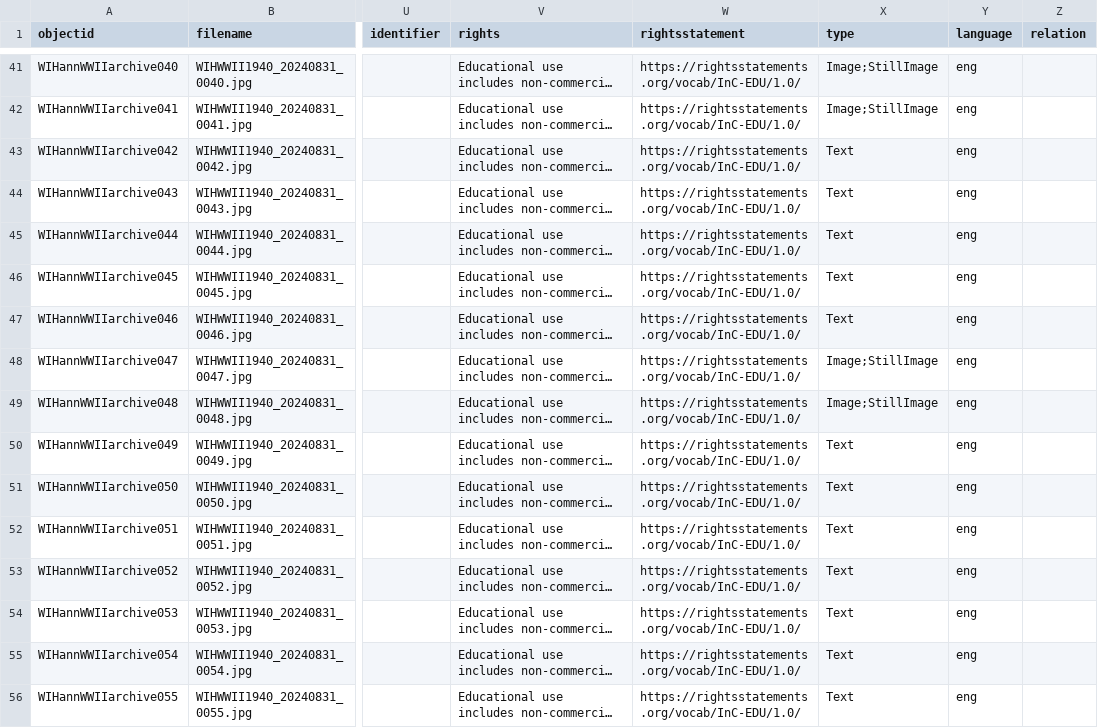
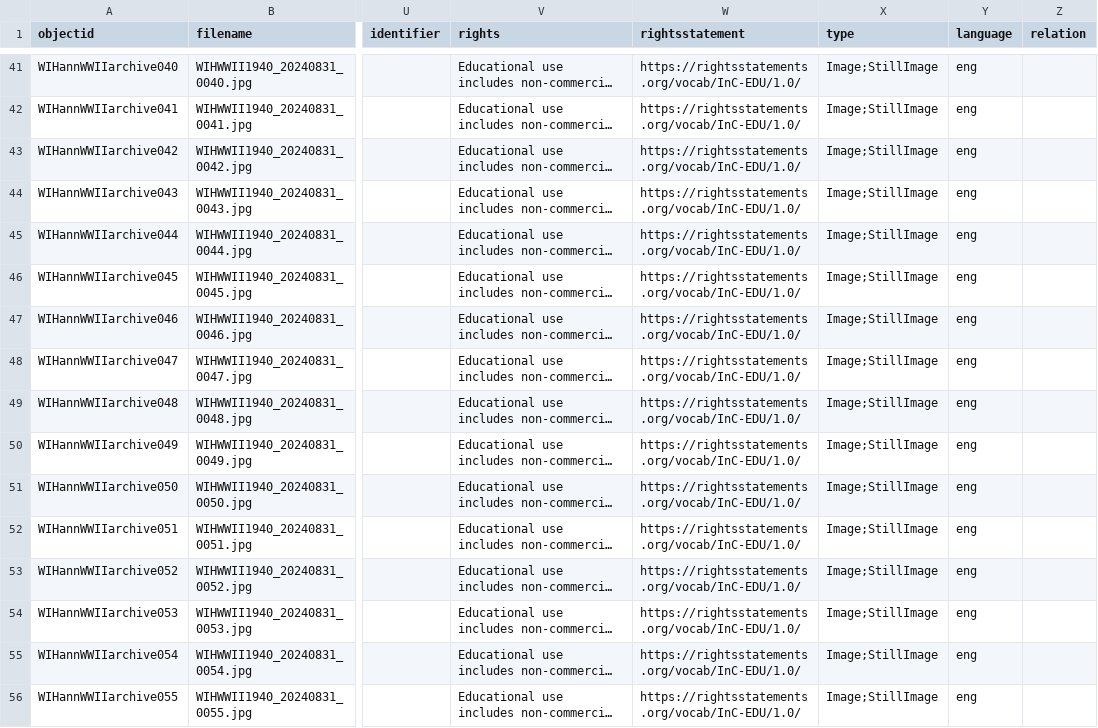
Before and after one commit to cwecrocker/WIHannWWIIarchive, a CSV file: _data/WIHannWWIIarchive.csv, drawn as a sheet; only a part is shown, gaps mark what is left out; long unchanged cells end in …; the diff covers the shown part only; the diff names each change by its address in the sheet, - before the commit and + after, or states it on an @@ line.

Commit message:
Update metadata

```diff
--- a/_data/WIHannWWIIarchive.csv
+++ b/_data/WIHannWWIIarchive.csv
-X43:X47 (type): Text
+X43:X47 (type): Image;StillImage
-X50:X56 (type): Text
+X50:X56 (type): Image;StillImage
```
Also changed, not shown: 137 edited cells elsewhere in this file.
